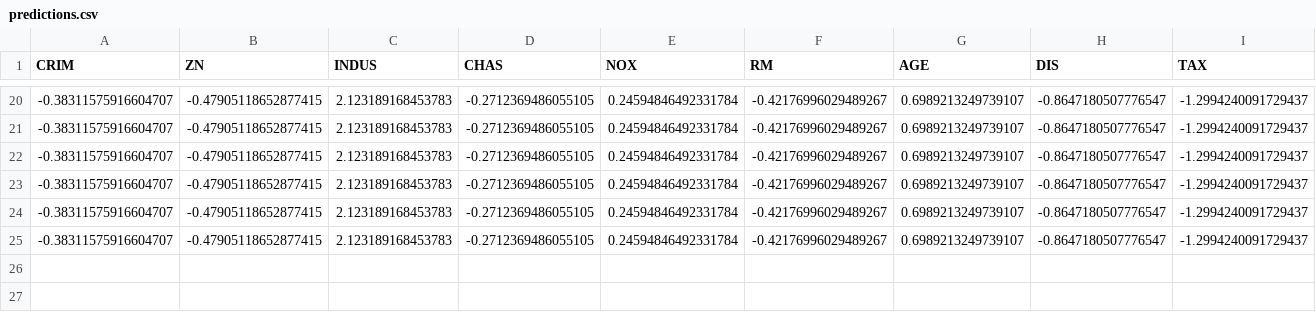
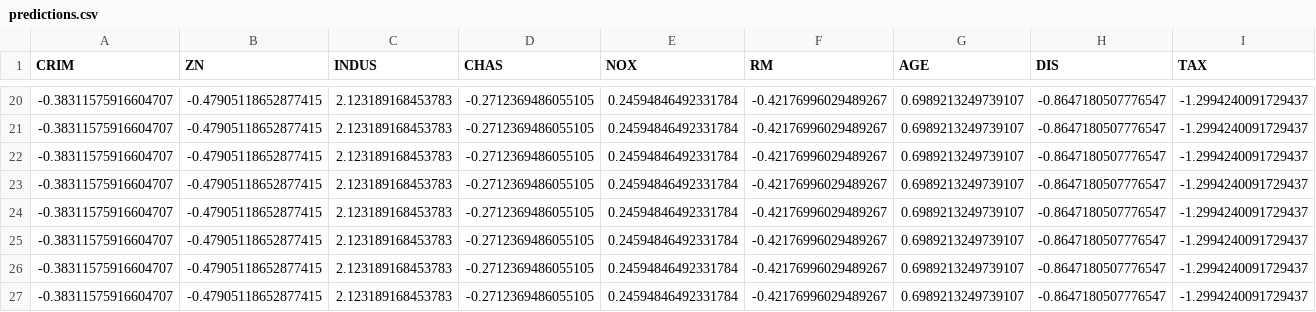
Before and after one commit to RicardoTangarife/HousingML, a CSV file: data/monitoring/predictions.csv, drawn as a sheet; only a part is shown, gaps mark what is left out; rows hold the shown columns only; the diff names each change by its address in the sheet, - before the commit and + after, or states it on an @@ line.

```diff
--- a/data/monitoring/predictions.csv
+++ b/data/monitoring/predictions.csv
+row 26: -0.38311575916604707 | -0.47905118652877415 | 2.123189168453783 | -0.2712369486055105 | 0.24594846492331784 | -0.42176996029489267 | 0.6989213249739107 | -0.8647180507776547 | -1.2994240091729437
+row 27: -0.38311575916604707 | -0.47905118652877415 | 2.123189168453783 | -0.2712369486055105 | 0.24594846492331784 | -0.42176996029489267 | 0.6989213249739107 | -0.8647180507776547 | -1.2994240091729437
```
Also changed, not shown: 9 other files.
